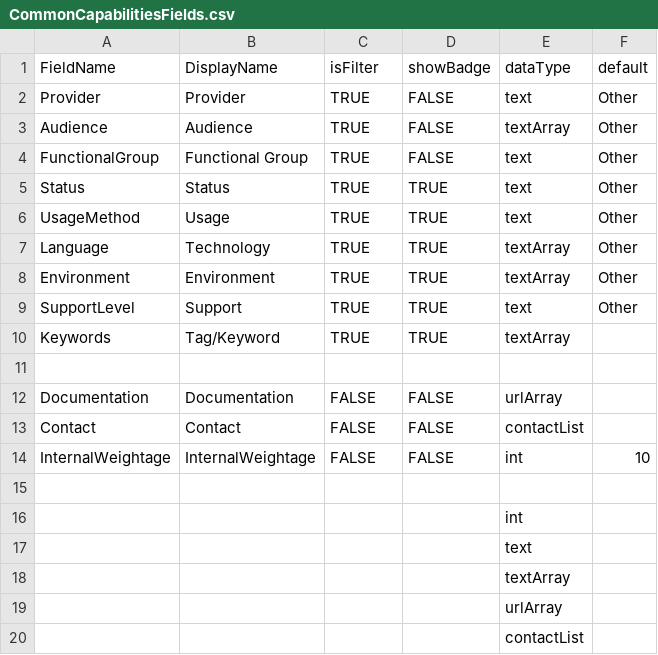
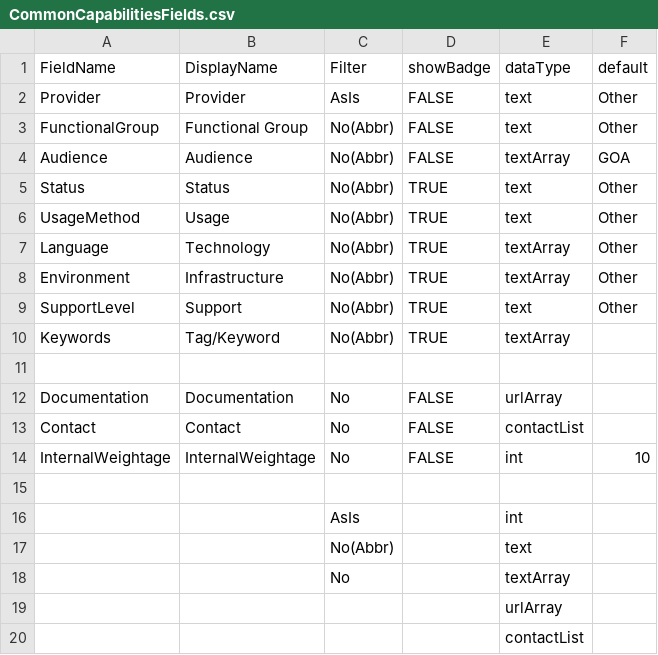
Before and after one commit to GovAlta/dcp-monorepo, a CSV file: apps/common-capabilities/data/CommonCapabilitiesFields.csv, drawn as a sheet.

```diff
--- a/apps/common-capabilities/data/CommonCapabilitiesFields.csv
+++ b/apps/common-capabilities/data/CommonCapabilitiesFields.csv
@@ -1,19 +1,19 @@
-FieldName,DisplayName,isFilter,showBadge,dataType,default
-Provider,Provider,TRUE,FALSE,text,Other
-Audience,Audience,TRUE,FALSE,textArray,Other
-FunctionalGroup,Functional Group,TRUE,FALSE,text,Other
-Status,Status,TRUE,TRUE,text,Other
-UsageMethod,Usage,TRUE,TRUE,text,Other
-Language,Technology,TRUE,TRUE,textArray,Other
-Environment,Environment,TRUE,TRUE,textArray,Other
-SupportLevel,Support,TRUE,TRUE,text,Other
-Keywords,Tag/Keyword,TRUE,TRUE,textArray,
+FieldName,DisplayName,Filter,showBadge,dataType,default
+Provider,Provider,AsIs,FALSE,text,Other
+FunctionalGroup,Functional Group,No(Abbr),FALSE,text,Other
+Audience,Audience,No(Abbr),FALSE,textArray,GOA
+Status,Status,No(Abbr),TRUE,text,Other
+UsageMethod,Usage,No(Abbr),TRUE,text,Other
+Language,Technology,No(Abbr),TRUE,textArray,Other
+Environment,Infrastructure,No(Abbr),TRUE,textArray,Other
+SupportLevel,Support,No(Abbr),TRUE,text,Other
+Keywords,Tag/Keyword,No(Abbr),TRUE,textArray,
 ,,,,,
-Documentation,Documentation,FALSE,FALSE,urlArray,
-Contact,Contact,FALSE,FALSE,contactList,
-InternalWeightage,InternalWeightage,FALSE,FALSE,int,10
+Documentation,Documentation,No,FALSE,urlArray,
+Contact,Contact,No,FALSE,contactList,
+InternalWeightage,InternalWeightage,No,FALSE,int,10
 ,,,,,
-,,,,int,
-,,,,text,
-,,,,textArray,
+,,AsIs,,int,
+,,No(Abbr),,text,
+,,No,,textArray,
 ,,,,urlArray,
```
Also changed, not shown: apps/common-capabilities/data/CommonCapabilities.csv, apps/common-capabilities/data/CommonCapabilitiesSamples.csv, 1 other file.
